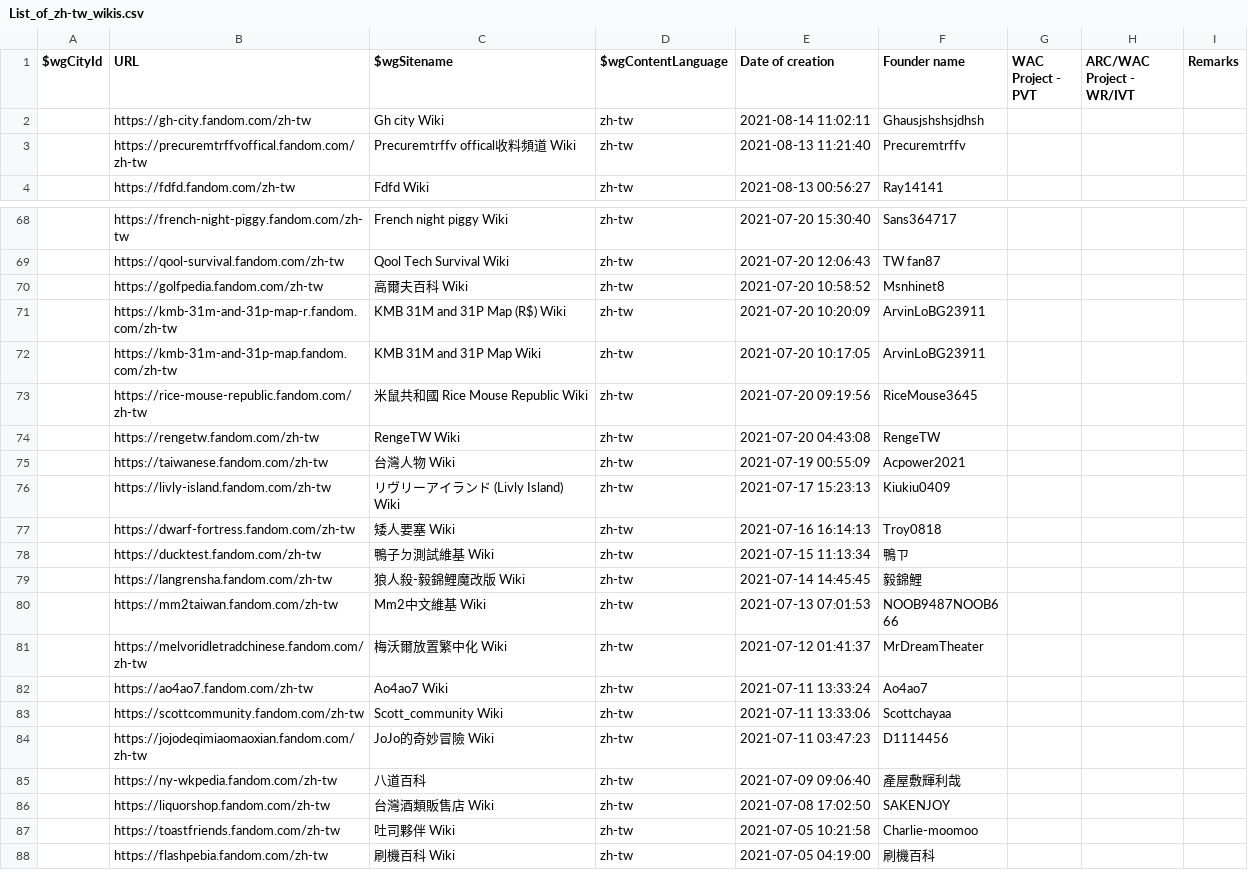
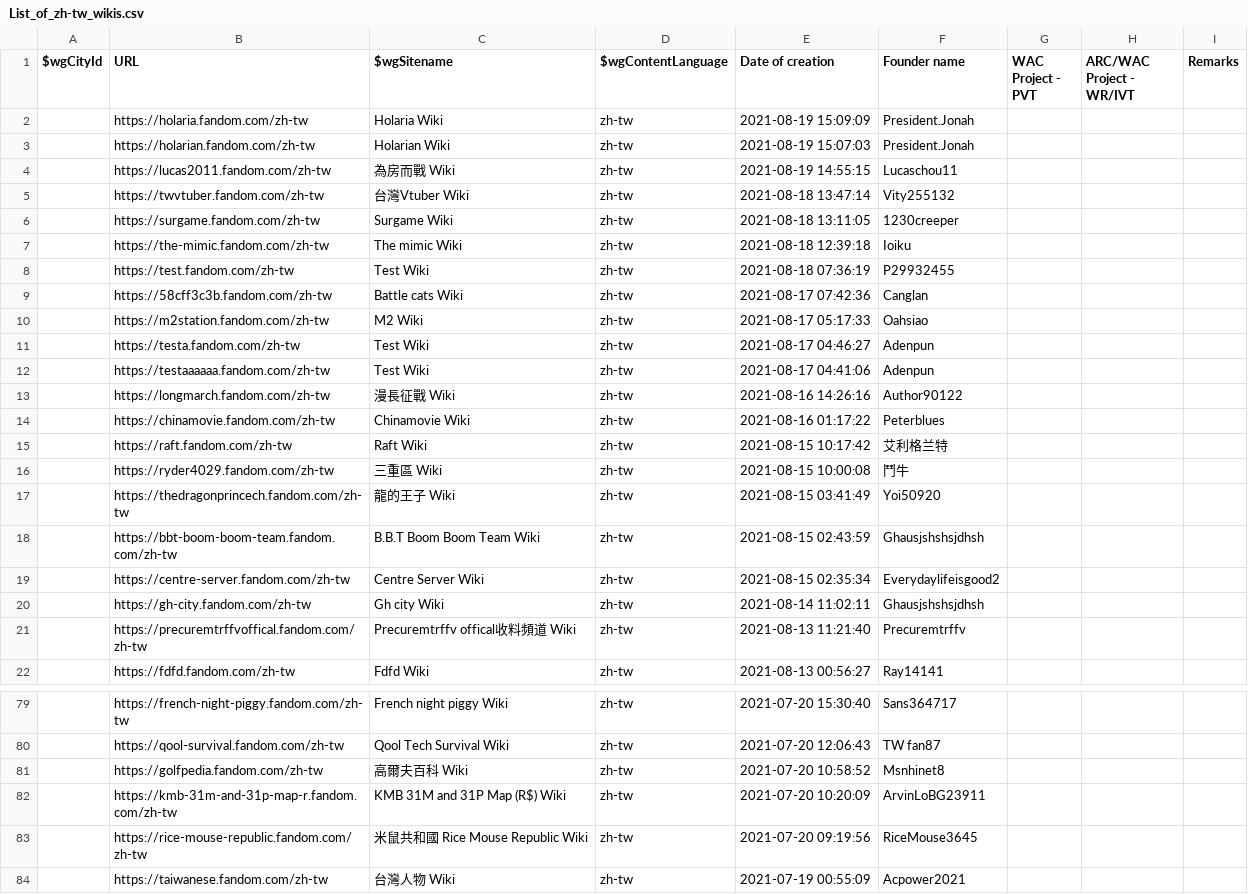
Before and after one commit to fandom-zh/fandom-zh-doc, a CSV file: List_of_zh-tw_wikis.csv, drawn as a sheet; only a part is shown, gaps mark what is left out; the shorter side is filled out with more unchanged rows; the diff covers the shown part only.

Commit message:
Update List_of_zh-tw_wikis.csv

```diff
--- a/List_of_zh-tw_wikis.csv
+++ b/List_of_zh-tw_wikis.csv
@@ -1,2 +1,20 @@
 "$wgCityId","URL","$wgSitename","$wgContentLanguage","Date of creation","Founder name","WAC Project - PVT","ARC/WAC Project - WR/IVT","Remarks"
+"","https://holaria.fandom.com/zh-tw","Holaria Wiki","zh-tw","2021-08-19 15:09:09","President.Jonah","","",""
+"","https://holarian.fandom.com/zh-tw","Holarian Wiki","zh-tw","2021-08-19 15:07:03","President.Jonah","","",""
+"","https://lucas2011.fandom.com/zh-tw","為房而戰 Wiki","zh-tw","2021-08-19 14:55:15","Lucaschou11","","",""
+"","https://twvtuber.fandom.com/zh-tw","台灣Vtuber Wiki","zh-tw","2021-08-18 13:47:14","Vity255132","","",""
+"","https://surgame.fandom.com/zh-tw","Surgame Wiki","zh-tw","2021-08-18 13:11:05","1230creeper","","",""
+"","https://the-mimic.fandom.com/zh-tw","The mimic Wiki","zh-tw","2021-08-18 12:39:18","Ioiku","","",""
+"","https://test.fandom.com/zh-tw","Test Wiki","zh-tw","2021-08-18 07:36:19","P29932455","","",""
+"","https://58cff3c3b.fandom.com/zh-tw","Battle cats Wiki","zh-tw","2021-08-17 07:42:36","Canglan","","",""
+"","https://m2station.fandom.com/zh-tw","M2 Wiki","zh-tw","2021-08-17 05:17:33","Oahsiao","","",""
+"","https://testa.fandom.com/zh-tw","Test Wiki","zh-tw","2021-08-17 04:46:27","Adenpun","","",""
+"","https://testaaaaaa.fandom.com/zh-tw","Test Wiki","zh-tw","2021-08-17 04:41:06","Adenpun","","",""
+"","https://longmarch.fandom.com/zh-tw","漫長征戰 Wiki","zh-tw","2021-08-16 14:26:16","Author90122","","",""
+"","https://chinamovie.fandom.com/zh-tw","Chinamovie Wiki","zh-tw","2021-08-16 01:17:22","Peterblues","","",""
+"","https://raft.fandom.com/zh-tw","Raft Wiki","zh-tw","2021-08-15 10:17:42","艾利格兰特","","",""
+"","https://ryder4029.fandom.com/zh-tw","三重區 Wiki","zh-tw","2021-08-15 10:00:08","鬥牛","","",""
+"","https://thedragonprincech.fandom.com/zh-tw","龍的王子 Wiki","zh-tw","2021-08-15 03:41:49","Yoi50920","","",""
+"","https://bbt-boom-boom-team.fandom.com/zh-tw","B.B.T Boom Boom Team Wiki","zh-tw","2021-08-15 02:43:59","Ghausjshshsjdhsh","","",""
+"","https://centre-server.fandom.com/zh-tw","Centre Server Wiki","zh-tw","2021-08-15 02:35:34","Everydaylifeisgood2","","",""
 "","https://gh-city.fandom.com/zh-tw","Gh city Wiki","zh-tw","2021-08-14 11:02:11","Ghausjshshsjdhsh","","",""
@@ -71,5 +82,3 @@
 "","https://kmb-31m-and-31p-map-r.fandom.com/zh-tw","KMB 31M and 31P Map (R$) Wiki","zh-tw","2021-07-20 10:20:09","ArvinLoBG23911","","",""
-"","https://kmb-31m-and-31p-map.fandom.com/zh-tw","KMB 31M and 31P Map Wiki","zh-tw","2021-07-20 10:17:05","ArvinLoBG23911","","",""
 "","https://rice-mouse-republic.fandom.com/zh-tw","米鼠共和國 Rice Mouse Republic Wiki","zh-tw","2021-07-20 09:19:56","RiceMouse3645","","",""
-"","https://rengetw.fandom.com/zh-tw","RengeTW Wiki","zh-tw","2021-07-20 04:43:08","RengeTW","","",""
 "","https://taiwanese.fandom.com/zh-tw","台灣人物 Wiki","zh-tw","2021-07-19 00:55:09","Acpower2021","","",""
```
Also changed, not shown: 11 removed rows elsewhere in this file.
